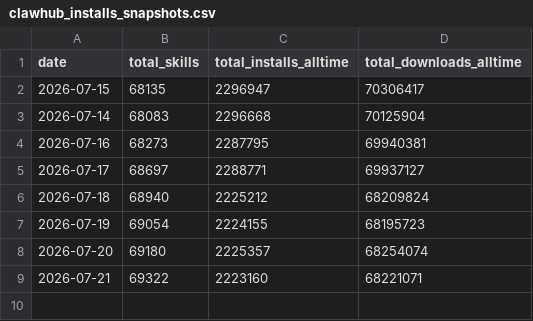
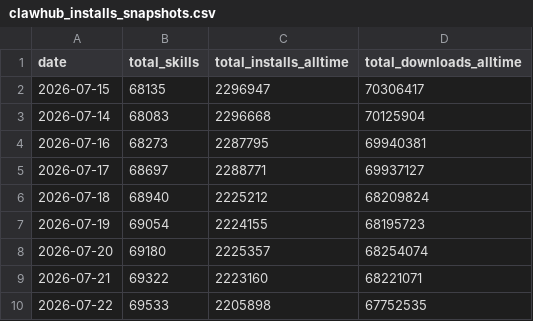
Before and after one commit to Gigascale-Labs/las-usage-stats, a CSV file: data_outputs/clawhub_installs_snapshots.csv, drawn as a sheet.

```diff
--- a/data_outputs/clawhub_installs_snapshots.csv
+++ b/data_outputs/clawhub_installs_snapshots.csv
@@ -9 +9,2 @@ date,total_skills,total_installs_alltime,total_downloads_alltime
 2026-07-21,69322,2223160,68221071
+2026-07-22,69533,2205898,67752535
```
Also changed, not shown: data_outputs/clawhub_skills_published_monthly.csv, data_outputs/evomap_hub_snapshots.csv, 8 other files.
